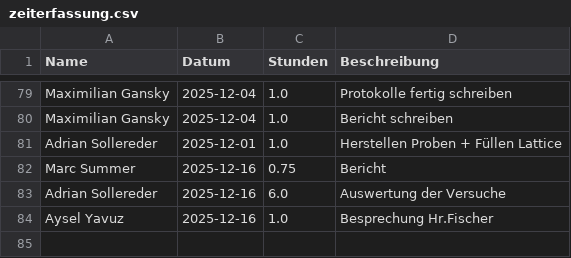
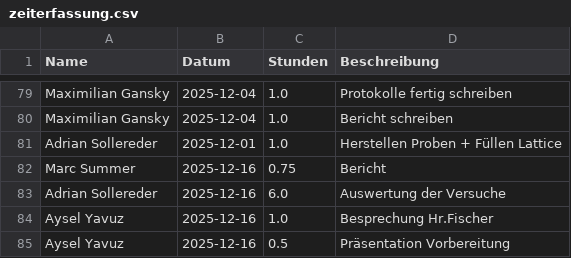
Before and after one commit to Dannyg-CFD/uni-zeiterfassung, a CSV file: zeiterfassung.csv, drawn as a sheet; only a part is shown, gaps mark what is left out.

Commit message:
Update Zeiterfassung durch Aysel Yavuz

```diff
--- a/zeiterfassung.csv
+++ b/zeiterfassung.csv
@@ -84 +84,2 @@ Adrian Sollereder,2025-12-16,6.0,Auswertung der Versuche
 Aysel Yavuz,2025-12-16,1.0,Besprechung Hr.Fischer
+Aysel Yavuz,2025-12-16,0.5,Präsentation Vorbereitung
```
